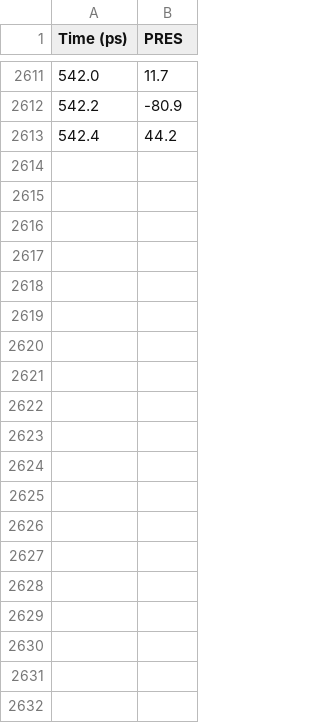
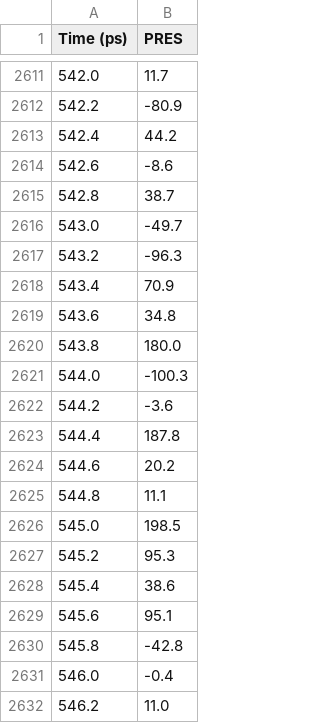
Before and after one commit to JordiVillaFreixa/Pau_TFG_DAO, a CSV file: analysis/data/dao_noNAG_TRE500PRES.csv, drawn as a sheet; only a part is shown, gaps mark what is left out; the diff covers the shown part only; the diff names each change by its address in the sheet, - before the commit and + after, or states it on an @@ line.

```diff
--- a/analysis/data/dao_noNAG_TRE500PRES.csv
+++ b/analysis/data/dao_noNAG_TRE500PRES.csv
+row 2614: 542.6 | -8.6
+row 2615: 542.8 | 38.7
+row 2616: 543.0 | -49.7
+row 2617: 543.2 | -96.3
+row 2618: 543.4 | 70.9
+row 2619: 543.6 | 34.8
+row 2620: 543.8 | 180.0
+row 2621: 544.0 | -100.3
+row 2622: 544.2 | -3.6
+row 2623: 544.4 | 187.8
+row 2624: 544.6 | 20.2
+row 2625: 544.8 | 11.1
+row 2626: 545.0 | 198.5
+row 2627: 545.2 | 95.3
+row 2628: 545.4 | 38.6
+row 2629: 545.6 | 95.1
+row 2630: 545.8 | -42.8
+row 2631: 546.0 | -0.4
+row 2632: 546.2 | 11.0
```
Also changed, not shown: 42 added rows elsewhere in this file, analysis/data/dao_noNAG_TRE500EKTOT.csv, analysis/data/dao_noNAG_TRE500EPTOT.csv, 13 other files.
